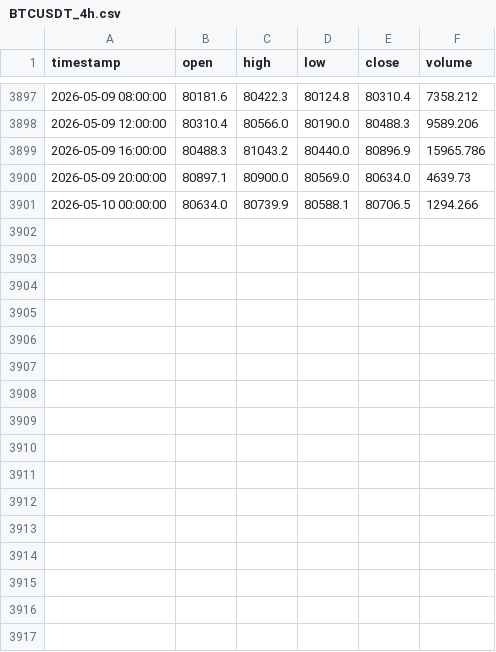
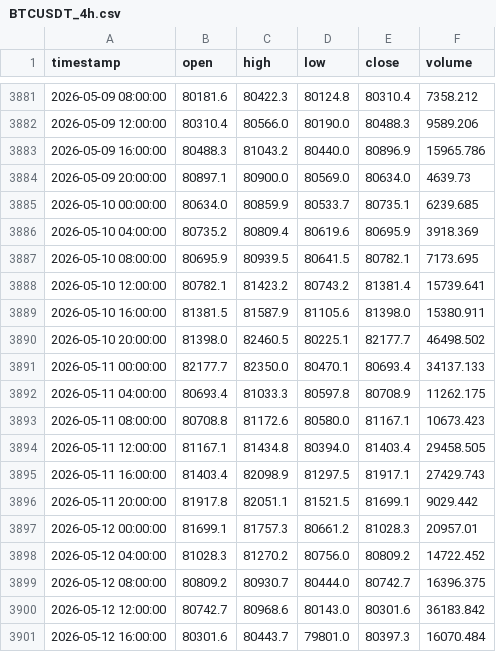
Before and after one commit to Chiquitolina/trading-assistant, a CSV file: data/chart_cache/BTCUSDT_4h.csv, drawn as a sheet; only a part is shown, gaps mark what is left out; the diff covers the shown part only.

```diff
--- a/data/chart_cache/BTCUSDT_4h.csv
+++ b/data/chart_cache/BTCUSDT_4h.csv
@@ -3900,2 +3884,18 @@ timestamp,open,high,low,close,volume
 2026-05-09 20:00:00,80897.1,80900.0,80569.0,80634.0,4639.73
-2026-05-10 00:00:00,80634.0,80739.9,80588.1,80706.5,1294.266
+2026-05-10 00:00:00,80634.0,80859.9,80533.7,80735.1,6239.685
+2026-05-10 04:00:00,80735.2,80809.4,80619.6,80695.9,3918.369
+2026-05-10 08:00:00,80695.9,80939.5,80641.5,80782.1,7173.695
+2026-05-10 12:00:00,80782.1,81423.2,80743.2,81381.4,15739.641
+2026-05-10 16:00:00,81381.5,81587.9,81105.6,81398.0,15380.911
+2026-05-10 20:00:00,81398.0,82460.5,80225.1,82177.7,46498.502
+2026-05-11 00:00:00,82177.7,82350.0,80470.1,80693.4,34137.133
+2026-05-11 04:00:00,80693.4,81033.3,80597.8,80708.9,11262.175
+2026-05-11 08:00:00,80708.8,81172.6,80580.0,81167.1,10673.423
+2026-05-11 12:00:00,81167.1,81434.8,80394.0,81403.4,29458.505
+2026-05-11 16:00:00,81403.4,82098.9,81297.5,81917.1,27429.743
+2026-05-11 20:00:00,81917.8,82051.1,81521.5,81699.1,9029.442
+2026-05-12 00:00:00,81699.1,81757.3,80661.2,81028.3,20957.01
+2026-05-12 04:00:00,81028.3,81270.2,80756.0,80809.2,14722.452
+2026-05-12 08:00:00,80809.2,80930.7,80444.0,80742.7,16396.375
+2026-05-12 12:00:00,80742.7,80968.6,80143.0,80301.6,36183.842
+2026-05-12 16:00:00,80301.6,80443.7,79801.0,80397.3,16070.484
```
Also changed, not shown: 16 removed rows elsewhere in this file, data/chart_cache/BTCUSDT_1d.csv, data/chart_cache/BTCUSDT_1h.csv, 30 other files.
